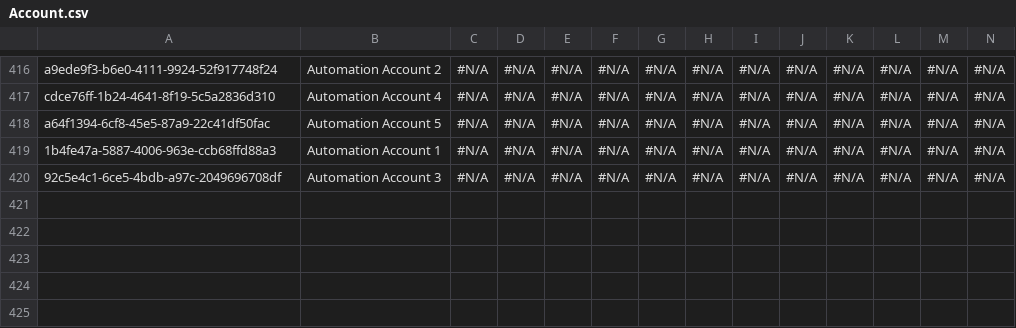
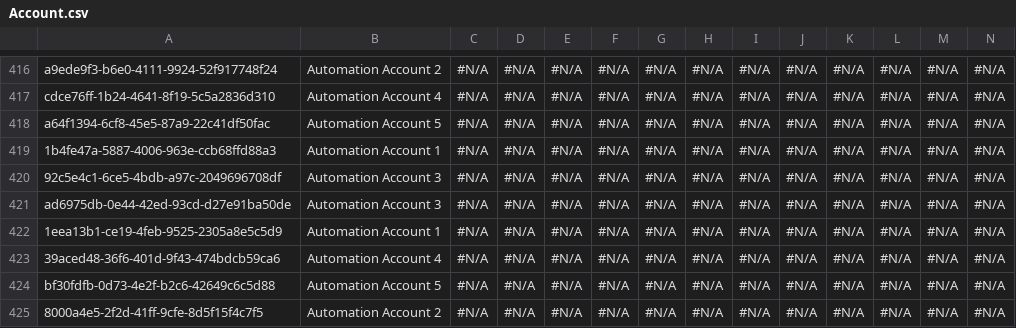
Before and after one commit to Asnafshaikh/Test-Regresion, a CSV file: data/Account.csv, drawn as a sheet; only a part is shown, gaps mark what is left out; rows hold the shown columns only; the diff names each change by its address in the sheet, - before the commit and + after, or states it on an @@ line.

Commit message:
Athena - GitHub PAT setup commit

```diff
--- a/data/Account.csv
+++ b/data/Account.csv
+row 421: ad6975db-0e44-42ed-93cd-d27e91ba50de | Automation Account 3 | #N/A | #N/A | #N/A | #N/A | #N/A | #N/A | #N/A | #N/A | #N/A | #N/A | #N/A | #N/A
+row 422: 1eea13b1-ce19-4feb-9525-2305a8e5c5d9 | Automation Account 1 | #N/A | #N/A | #N/A | #N/A | #N/A | #N/A | #N/A | #N/A | #N/A | #N/A | #N/A | #N/A
+row 423: 39aced48-36f6-401d-9f43-474bdcb59ca6 | Automation Account 4 | #N/A | #N/A | #N/A | #N/A | #N/A | #N/A | #N/A | #N/A | #N/A | #N/A | #N/A | #N/A
+row 424: bf30fdfb-0d73-4e2f-b2c6-42649c6c5d88 | Automation Account 5 | #N/A | #N/A | #N/A | #N/A | #N/A | #N/A | #N/A | #N/A | #N/A | #N/A | #N/A | #N/A
+row 425: 8000a4e5-2f2d-41ff-9cfe-8d5f15f4c7f5 | Automation Account 2 | #N/A | #N/A | #N/A | #N/A | #N/A | #N/A | #N/A | #N/A | #N/A | #N/A | #N/A | #N/A
```
